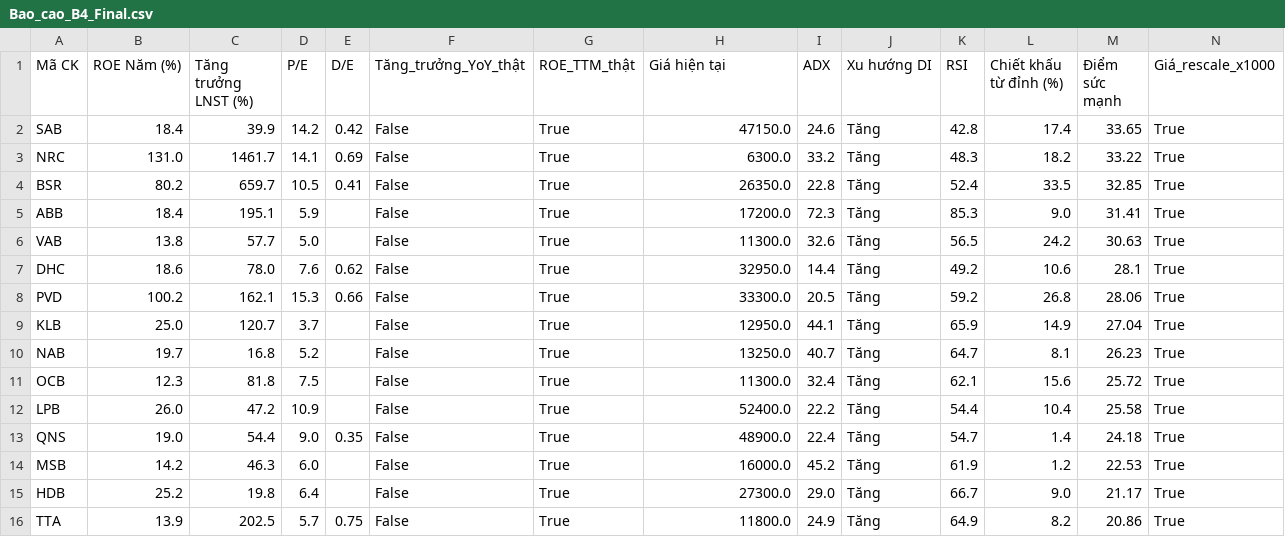
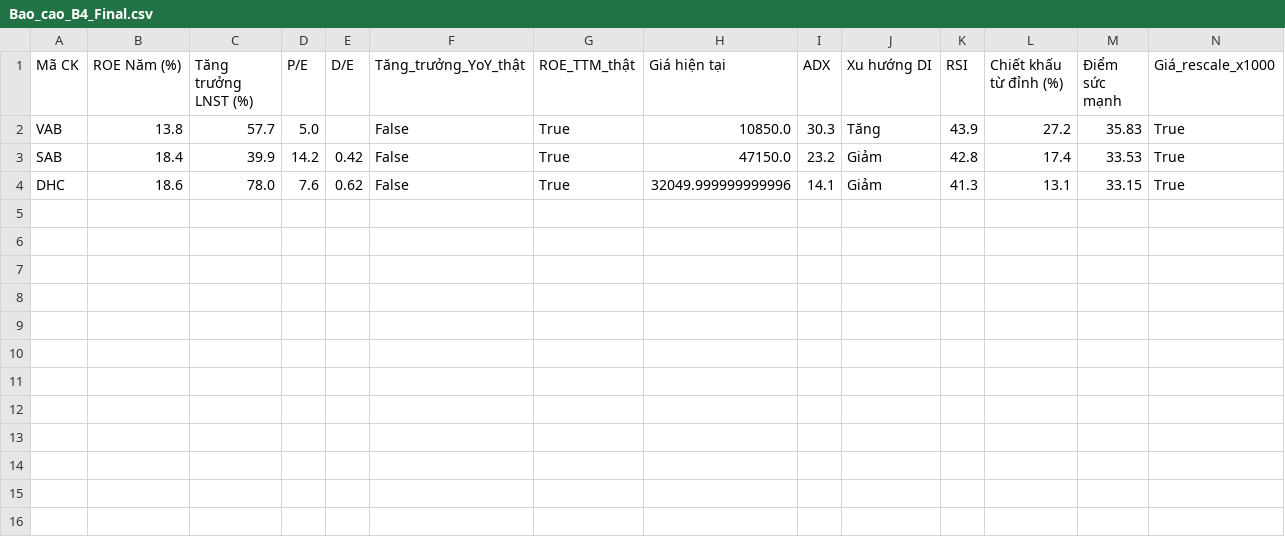
Before and after one commit to tungchisofft/chung-khoan, a CSV file: Bao_cao_B4_Final.csv, drawn as a sheet.

```diff
--- a/Bao_cao_B4_Final.csv
+++ b/Bao_cao_B4_Final.csv
@@ -1,16 +1,4 @@
 Mã CK,ROE Năm (%),Tăng trưởng LNST (%),P/E,D/E,Tăng_trưởng_YoY_thật,ROE_TTM_thật,Giá hiện tại,ADX,Xu hướng DI,RSI,Chiết khấu từ đỉnh (%),Điểm sức mạnh,Giá_rescale_x1000
-SAB,18.4,39.9,14.2,0.42,False,True,47150.0,24.6,Tăng,42.8,17.4,33.65,True
-NRC,131.0,1461.7,14.1,0.69,False,True,6300.0,33.2,Tăng,48.3,18.2,33.22,True
-BSR,80.2,659.7,10.5,0.41,False,True,26350.0,22.8,Tăng,52.4,33.5,32.85,True
-ABB,18.4,195.1,5.9,,False,True,17200.0,72.3,Tăng,85.3,9.0,31.41,True
-VAB,13.8,57.7,5.0,,False,True,11300.0,32.6,Tăng,56.5,24.2,30.63,True
-DHC,18.6,78.0,7.6,0.62,False,True,32950.0,14.4,Tăng,49.2,10.6,28.1,True
-PVD,100.2,162.1,15.3,0.66,False,True,33300.0,20.5,Tăng,59.2,26.8,28.06,True
-KLB,25.0,120.7,3.7,,False,True,12950.0,44.1,Tăng,65.9,14.9,27.04,True
-NAB,19.7,16.8,5.2,,False,True,13250.0,40.7,Tăng,64.7,8.1,26.23,True
-OCB,12.3,81.8,7.5,,False,True,11300.0,32.4,Tăng,62.1,15.6,25.72,True
-LPB,26.0,47.2,10.9,,False,True,52400.0,22.2,Tăng,54.4,10.4,25.58,True
-QNS,19.0,54.4,9.0,0.35,False,True,48900.0,22.4,Tăng,54.7,1.4,24.18,True
-MSB,14.2,46.3,6.0,,False,True,16000.0,45.2,Tăng,61.9,1.2,22.53,True
-HDB,25.2,19.8,6.4,,False,True,27300.0,29.0,Tăng,66.7,9.0,21.17,True
-TTA,13.9,202.5,5.7,0.75,False,True,11800.0,24.9,Tăng,64.9,8.2,20.86,True
+VAB,13.8,57.7,5.0,,False,True,10850.0,30.3,Tăng,43.9,27.2,35.83,True
+SAB,18.4,39.9,14.2,0.42,False,True,47150.0,23.2,Giảm,42.8,17.4,33.53,True
+DHC,18.6,78.0,7.6,0.62,False,True,32049.999999999996,14.1,Giảm,41.3,13.1,33.15,True
```
Also changed, not shown: 3 other files.
